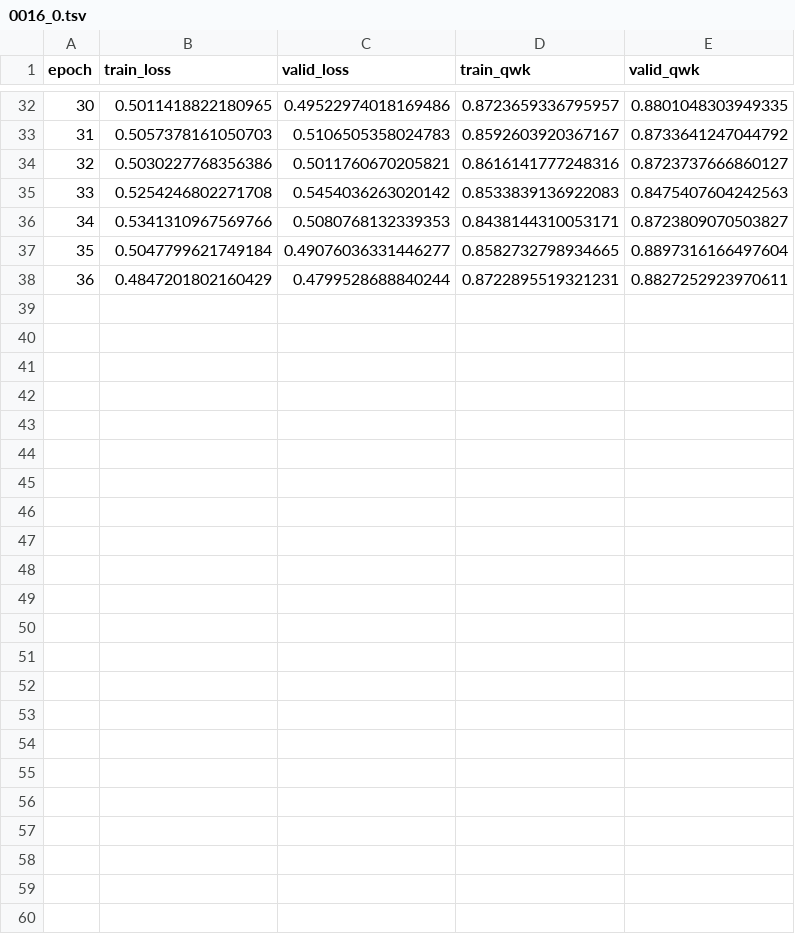
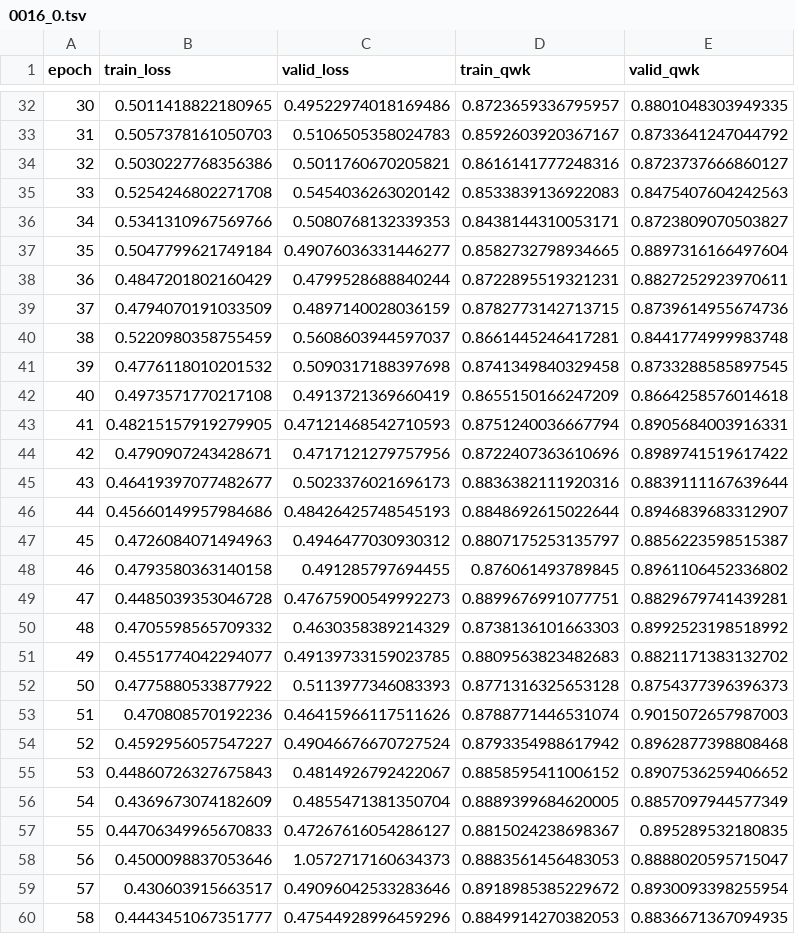
Before and after one commit to icebee16/kaggle_APTOS2019, a TSV file: log/train/0016_0.tsv, drawn as a sheet; only a part is shown, gaps mark what is left out; the diff names each change by its address in the sheet, - before the commit and + after, or states it on an @@ line.

```diff
--- a/log/train/0016_0.tsv
+++ b/log/train/0016_0.tsv
+row 39: 37 | 0.4794070191033509 | 0.4897140028036159 | 0.8782773142713715 | 0.8739614955674736
+row 40: 38 | 0.5220980358755459 | 0.5608603944597037 | 0.8661445246417281 | 0.8441774999983748
+row 41: 39 | 0.4776118010201532 | 0.5090317188397698 | 0.8741349840329458 | 0.8733288585897545
+row 42: 40 | 0.4973571770217108 | 0.4913721369660419 | 0.8655150166247209 | 0.8664258576014618
+row 43: 41 | 0.48215157919279905 | 0.47121468542710593 | 0.8751240036667794 | 0.8905684003916331
+row 44: 42 | 0.4790907243428671 | 0.4717121279757956 | 0.8722407363610696 | 0.8989741519617422
+row 45: 43 | 0.46419397077482677 | 0.5023376021696173 | 0.8836382111920316 | 0.8839111167639644
+row 46: 44 | 0.45660149957984686 | 0.48426425748545193 | 0.8848692615022644 | 0.8946839683312907
+row 47: 45 | 0.4726084071494963 | 0.4946477030930312 | 0.8807175253135797 | 0.8856223598515387
+row 48: 46 | 0.4793580363140158 | 0.491285797694455 | 0.876061493789845 | 0.8961106452336802
+row 49: 47 | 0.4485039353046728 | 0.47675900549992273 | 0.8899676991077751 | 0.8829679741439281
+row 50: 48 | 0.4705598565709332 | 0.4630358389214329 | 0.8738136101663303 | 0.8992523198518992
+row 51: 49 | 0.4551774042294077 | 0.49139733159023785 | 0.8809563823482683 | 0.8821171383132702
+row 52: 50 | 0.4775880533877922 | 0.5113977346083393 | 0.8771316325653128 | 0.8754377396396373
+row 53: 51 | 0.470808570192236 | 0.46415966117511626 | 0.8788771446531074 | 0.9015072657987003
+row 54: 52 | 0.4592956057547227 | 0.49046676670727524 | 0.8793354988617942 | 0.8962877398808468
+row 55: 53 | 0.44860726327675843 | 0.4814926792422067 | 0.8858595411006152 | 0.8907536259406652
+row 56: 54 | 0.4369673074182609 | 0.4855471381350704 | 0.8889399684620005 | 0.8857097944577349
+row 57: 55 | 0.44706349965670833 | 0.47267616054286127 | 0.8815024238698367 | 0.895289532180835
+row 58: 56 | 0.4500098837053646 | 1.0572717160634373 | 0.8883561456483053 | 0.8888020595715047
+row 59: 57 | 0.430603915663517 | 0.49096042533283646 | 0.8918985385229672 | 0.8930093398255954
+row 60: 58 | 0.4443451067351777 | 0.47544928996459296 | 0.8849914270382053 | 0.8836671367094935
```
Also changed, not shown: 3 other files.
